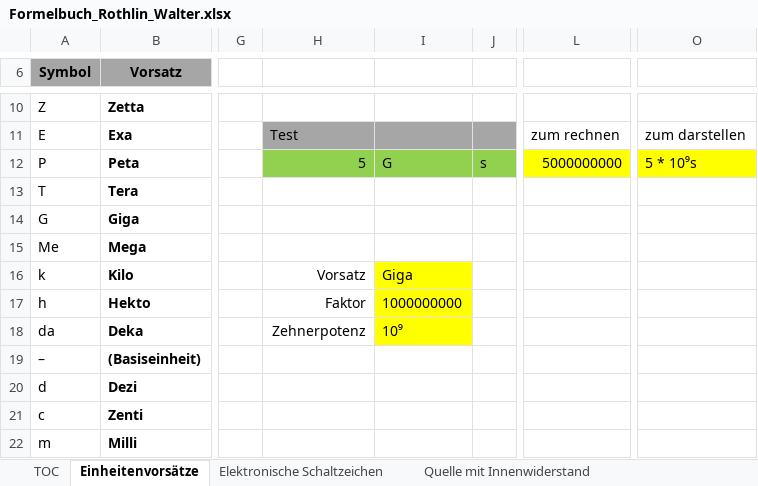
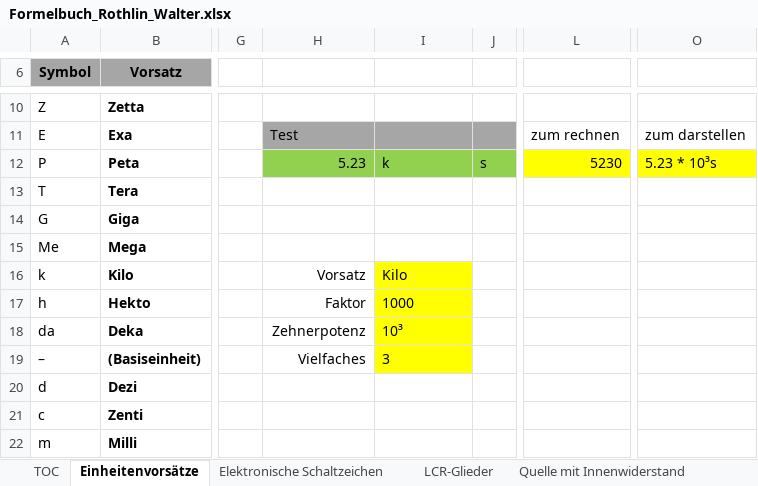
Before and after one commit to walter-rothlin/Source-Code, an Excel workbook: SchulungsUnterlagen/Formelbuch_Rothlin_Walter.xlsx, sheet Einheitenvorsätze, drawn as a sheet; only a part is shown, gaps mark what is left out; values as stored, in another font and other column widths than the file's, no borders; charts and pictures not drawn; the diff names each change by its address in the sheet, - before the commit and + after, or states it on an @@ line.

```diff
--- a/SchulungsUnterlagen/Formelbuch_Rothlin_Walter.xlsx (sheet Einheitenvorsätze)
+++ b/SchulungsUnterlagen/Formelbuch_Rothlin_Walter.xlsx (sheet Einheitenvorsätze)
+sheet tab: LCR-Glieder
-H12: 5
+H12: 5.23
-I12: G
+I12: k
-L12: 5000000000
+L12: 5230
-O12: 5 * 10⁹s
+O12: 5.23 * 10³s
-I16: Giga
+I16: Kilo
-I17: 1000000000
+I17: 1000
-I18: 10⁹
+I18: 10³
-H19: (empty)
+H19: Vielfaches
-I19: (empty)
+I19: 3
-I19 fill: none
+I19 fill: #FFFF00
```
Also changed, not shown: sheet Sinus_Cosinus, sheet Kinematik_1, sheet Kinematik_2, sheet Leistung bei Wechselstrom, sheet TOC, sheet Geburtstagsliste, 3 more sheets, other sheet tabs, formulas that keep their value, charts or pictures.
